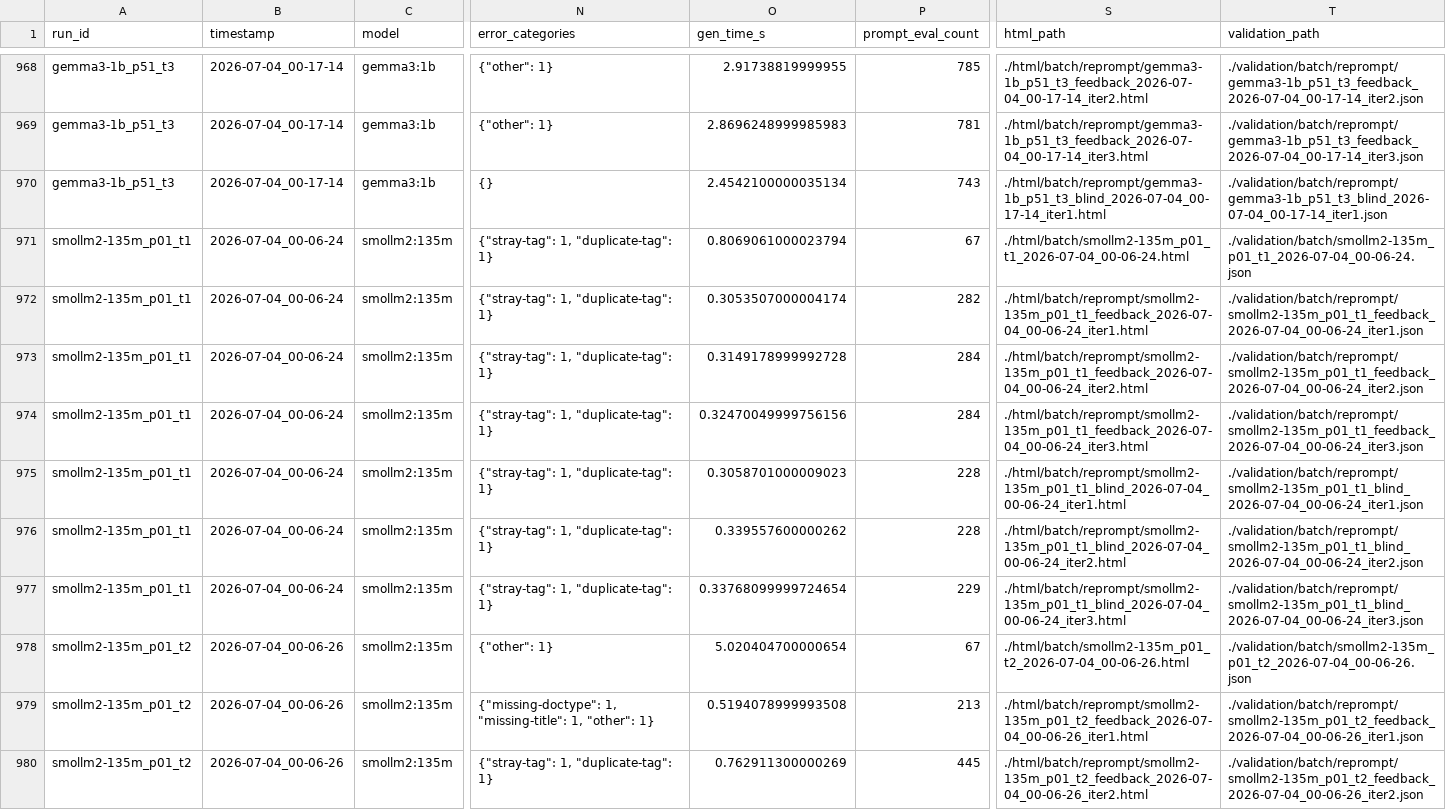
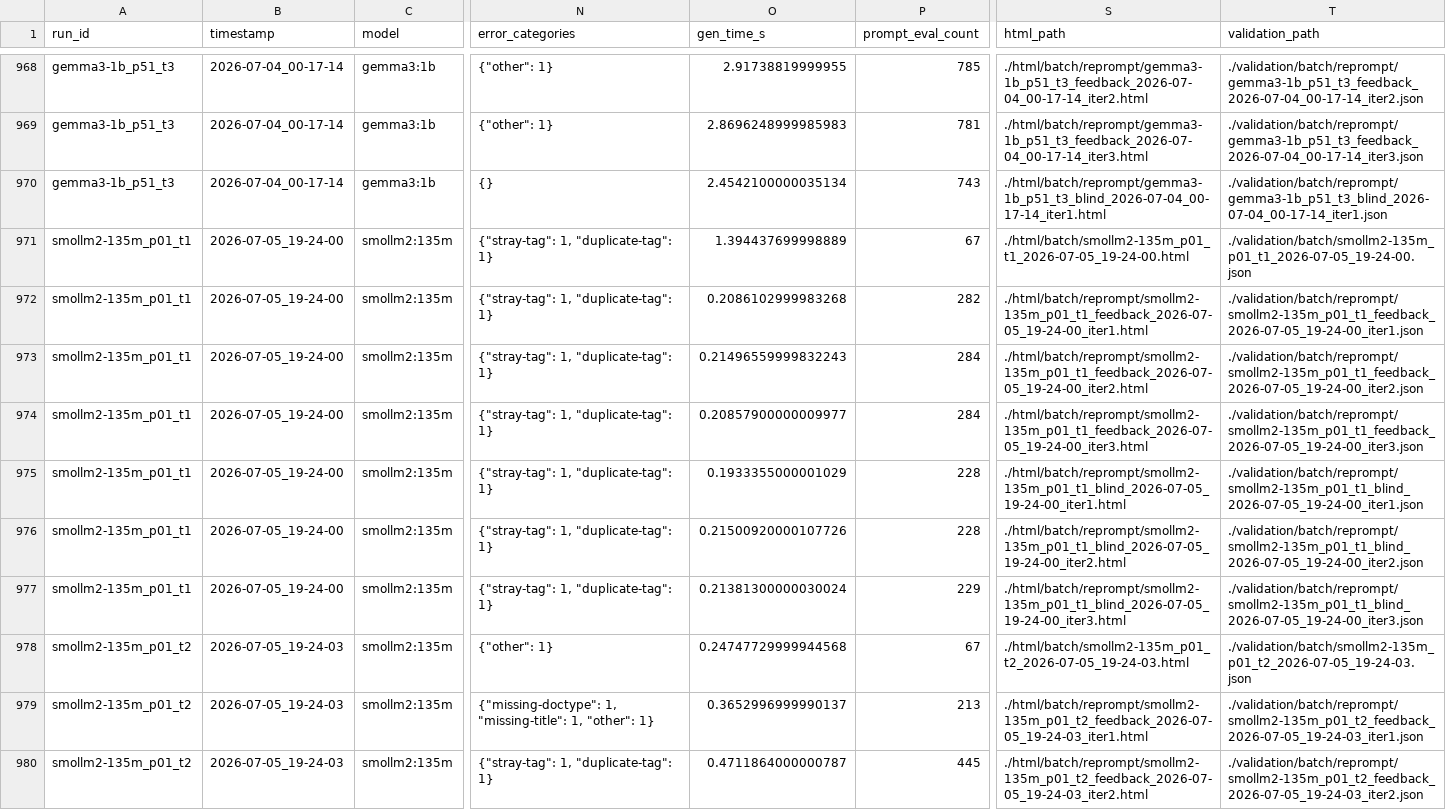
Before and after one commit to Harmxn02/LLM-Validator, a CSV file: results/experiments.csv, drawn as a sheet; only a part is shown, gaps mark what is left out; the diff covers the shown part only; the diff names each change by its address in the sheet, - before the commit and + after, or states it on an @@ line.

Commit message:
Update experiments.csv

```diff
--- a/results/experiments.csv
+++ b/results/experiments.csv
-B971:B977 (timestamp): 2026-07-04_00-06-24
+B971:B977 (timestamp): 2026-07-05_19-24-00
-O971 (gen_time_s): 0.8069061000023794
+O971 (gen_time_s): 1.394437699998889
-S971 (html_path): ./html/batch/smollm2-135m_p01_t1_2026-07-04_00-06-24.html
+S971 (html_path): ./html/batch/smollm2-135m_p01_t1_2026-07-05_19-24-00.html
-T971 (validation_path): ./validation/batch/smollm2-135m_p01_t1_2026-07-04_00-06-24.json
+T971 (validation_path): ./validation/batch/smollm2-135m_p01_t1_2026-07-05_19-24-00.json
-O972 (gen_time_s): 0.3053507000004174
+O972 (gen_time_s): 0.2086102999983268
-S972 (html_path): ./html/batch/reprompt/smollm2-135m_p01_t1_feedback_2026-07-04_00-06-24_iter1.html
+S972 (html_path): ./html/batch/reprompt/smollm2-135m_p01_t1_feedback_2026-07-05_19-24-00_iter1.html
-T972 (validation_path): ./validation/batch/reprompt/smollm2-135m_p01_t1_feedback_2026-07-04_00-06-24_iter1.json
+T972 (validation_path): ./validation/batch/reprompt/smollm2-135m_p01_t1_feedback_2026-07-05_19-24-00_iter1.json
-O973 (gen_time_s): 0.3149178999992728
+O973 (gen_time_s): 0.21496559999832243
-S973 (html_path): ./html/batch/reprompt/smollm2-135m_p01_t1_feedback_2026-07-04_00-06-24_iter2.html
+S973 (html_path): ./html/batch/reprompt/smollm2-135m_p01_t1_feedback_2026-07-05_19-24-00_iter2.html
-T973 (validation_path): ./validation/batch/reprompt/smollm2-135m_p01_t1_feedback_2026-07-04_00-06-24_iter2.json
+T973 (validation_path): ./validation/batch/reprompt/smollm2-135m_p01_t1_feedback_2026-07-05_19-24-00_iter2.json
-O974 (gen_time_s): 0.32470049999756156
+O974 (gen_time_s): 0.20857900000009977
-S974 (html_path): ./html/batch/reprompt/smollm2-135m_p01_t1_feedback_2026-07-04_00-06-24_iter3.html
+S974 (html_path): ./html/batch/reprompt/smollm2-135m_p01_t1_feedback_2026-07-05_19-24-00_iter3.html
-T974 (validation_path): ./validation/batch/reprompt/smollm2-135m_p01_t1_feedback_2026-07-04_00-06-24_iter3.json
+T974 (validation_path): ./validation/batch/reprompt/smollm2-135m_p01_t1_feedback_2026-07-05_19-24-00_iter3.json
-O975 (gen_time_s): 0.3058701000009023
+O975 (gen_time_s): 0.1933355000001029
-S975 (html_path): ./html/batch/reprompt/smollm2-135m_p01_t1_blind_2026-07-04_00-06-24_iter1.html
+S975 (html_path): ./html/batch/reprompt/smollm2-135m_p01_t1_blind_2026-07-05_19-24-00_iter1.html
-T975 (validation_path): ./validation/batch/reprompt/smollm2-135m_p01_t1_blind_2026-07-04_00-06-24_iter1.json
+T975 (validation_path): ./validation/batch/reprompt/smollm2-135m_p01_t1_blind_2026-07-05_19-24-00_iter1.json
-O976 (gen_time_s): 0.339557600000262
+O976 (gen_time_s): 0.21500920000107726
-S976 (html_path): ./html/batch/reprompt/smollm2-135m_p01_t1_blind_2026-07-04_00-06-24_iter2.html
+S976 (html_path): ./html/batch/reprompt/smollm2-135m_p01_t1_blind_2026-07-05_19-24-00_iter2.html
-T976 (validation_path): ./validation/batch/reprompt/smollm2-135m_p01_t1_blind_2026-07-04_00-06-24_iter2.json
+T976 (validation_path): ./validation/batch/reprompt/smollm2-135m_p01_t1_blind_2026-07-05_19-24-00_iter2.json
-O977 (gen_time_s): 0.33768099999724654
+O977 (gen_time_s): 0.21381300000030024
-S977 (html_path): ./html/batch/reprompt/smollm2-135m_p01_t1_blind_2026-07-04_00-06-24_iter3.html
+S977 (html_path): ./html/batch/reprompt/smollm2-135m_p01_t1_blind_2026-07-05_19-24-00_iter3.html
-T977 (validation_path): ./validation/batch/reprompt/smollm2-135m_p01_t1_blind_2026-07-04_00-06-24_iter3.json
+T977 (validation_path): ./validation/batch/reprompt/smollm2-135m_p01_t1_blind_2026-07-05_19-24-00_iter3.json
-B978:B980 (timestamp): 2026-07-04_00-06-26
+B978:B980 (timestamp): 2026-07-05_19-24-03
-O978 (gen_time_s): 5.020404700000654
+O978 (gen_time_s): 0.24747729999944568
-S978 (html_path): ./html/batch/smollm2-135m_p01_t2_2026-07-04_00-06-26.html
+S978 (html_path): ./html/batch/smollm2-135m_p01_t2_2026-07-05_19-24-03.html
-T978 (validation_path): ./validation/batch/smollm2-135m_p01_t2_2026-07-04_00-06-26.json
+T978 (validation_path): ./validation/batch/smollm2-135m_p01_t2_2026-07-05_19-24-03.json
-O979 (gen_time_s): 0.5194078999993508
+O979 (gen_time_s): 0.3652996999990137
-S979 (html_path): ./html/batch/reprompt/smollm2-135m_p01_t2_feedback_2026-07-04_00-06-26_iter1.html
+S979 (html_path): ./html/batch/reprompt/smollm2-135m_p01_t2_feedback_2026-07-05_19-24-03_iter1.html
-T979 (validation_path): ./validation/batch/reprompt/smollm2-135m_p01_t2_feedback_2026-07-04_00-06-26_iter1.json
+T979 (validation_path): ./validation/batch/reprompt/smollm2-135m_p01_t2_feedback_2026-07-05_19-24-03_iter1.json
-O980 (gen_time_s): 0.762911300000269
+O980 (gen_time_s): 0.4711864000000787
-S980 (html_path): ./html/batch/reprompt/smollm2-135m_p01_t2_feedback_2026-07-04_00-06-26_iter2.html
+S980 (html_path): ./html/batch/reprompt/smollm2-135m_p01_t2_feedback_2026-07-05_19-24-03_iter2.html
-T980 (validation_path): ./validation/batch/reprompt/smollm2-135m_p01_t2_feedback_2026-07-04_00-06-26_iter2.json
+T980 (validation_path): ./validation/batch/reprompt/smollm2-135m_p01_t2_feedback_2026-07-05_19-24-03_iter2.json
```
Also changed, not shown: 76 edited cells elsewhere in this file.
